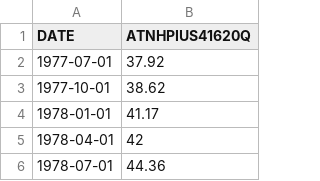
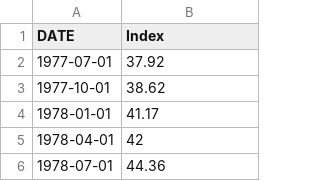
Before and after one commit to michael-northrup/slc_house_arima_lstm, a CSV file: housing data.csv, drawn as a sheet; only a part is shown.

Commit message:
Update housing data.csv

```diff
--- a/housing data.csv
+++ b/housing data.csv
@@ -1,2 +1,2 @@
-DATE,ATNHPIUS41620Q
+DATE,Index
 1977-07-01,37.92
```
